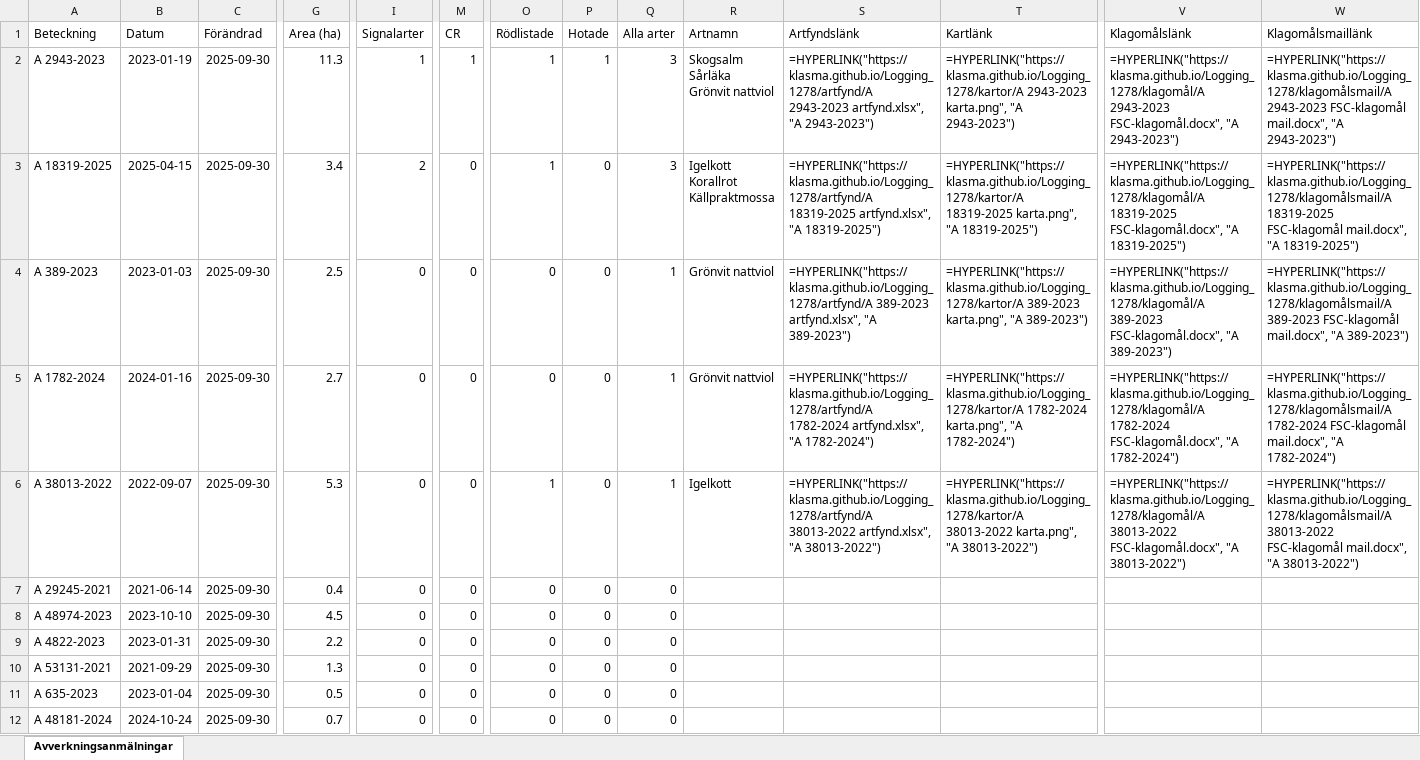
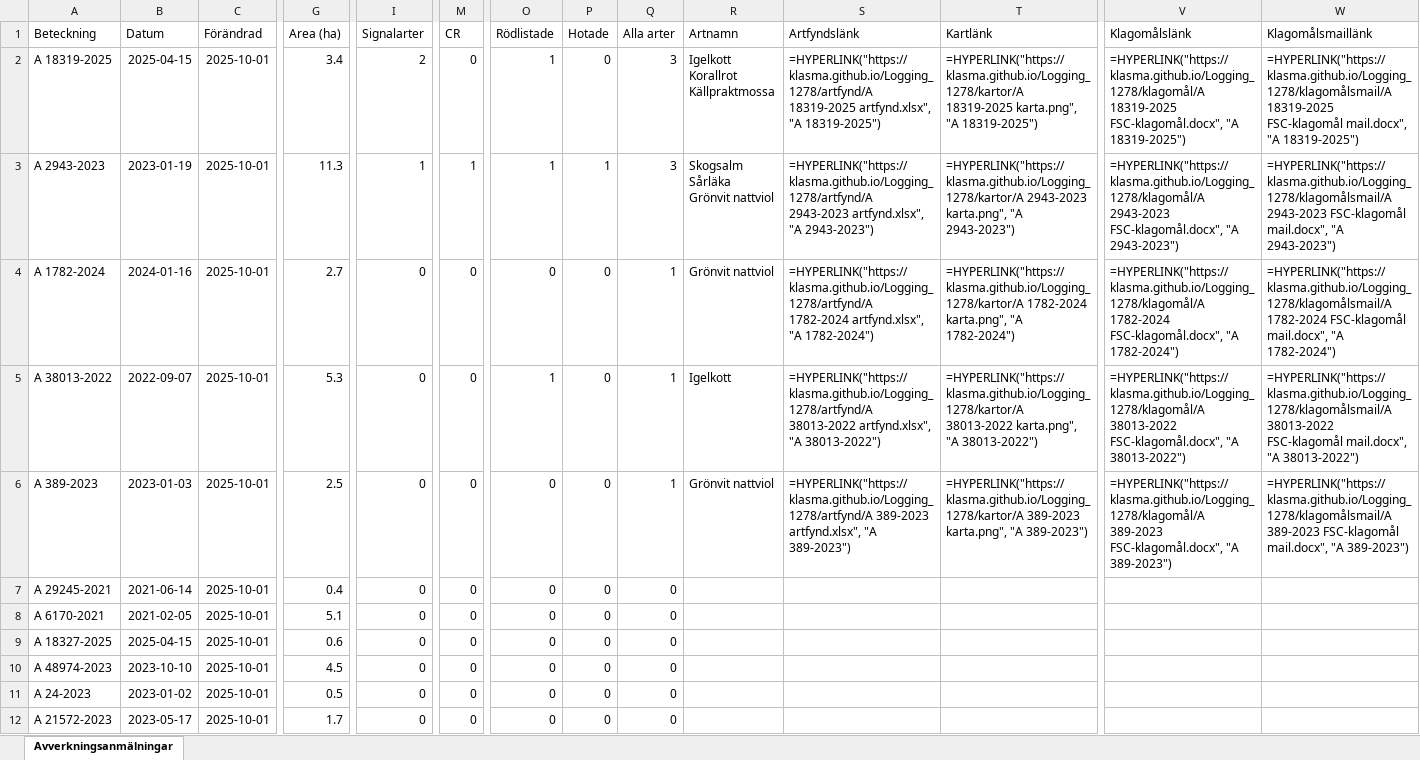
Before and after one commit to klasma/Logging_1278, an Excel workbook: Översikt BÅSTAD.xlsx, sheet Avverkningsanmälningar, drawn as a sheet; only a part is shown, gaps mark what is left out; values as stored, in another font and other column widths than the file's, no borders; formulas without a stored value are shown as written; removed rows and columns are numbered as before the commit, all else as after; rows hold the shown columns only; ↵ is a line break in a cell; the diff covers the shown part only; the diff names each change by its address in the sheet, - before the commit and + after, or states it on an @@ line.

```diff
--- a/Översikt BÅSTAD.xlsx (sheet Avverkningsanmälningar)
+++ b/Översikt BÅSTAD.xlsx (sheet Avverkningsanmälningar)
-row 2: A 2943-2023 | 2023-01-19 | 2025-09-30 | 11.3 | 1 | 1 | 1 | 1 | 3 | Skogsalm ↵ Sårläka ↵ Grönvit nattviol | =HYPERLINK("https://klasma.github.io/Logging_1278/artfynd/A 2943-2023 artfynd.xlsx", "A 2943-2023") | =HYPERLINK("https://klasma.github.io/Logging_1278/kartor/A 2943-2023 karta.png", "A 2943-2023") | =HYPERLINK("https://klasma.github.io/Logging_1278/klagomål/A 2943-2023 FSC-klagomål.docx", "A 2943-2023") | =HYPERLINK("https://klasma.github.io/Logging_1278/klagomålsmail/A 2943-2023 FSC-klagomål mail.docx", "A 2943-2023")
-C2:C5 (Förändrad): 2025-09-30
+C2:C5 (Förändrad): 2025-10-01
-A3 (Beteckning): A 389-2023
+A3 (Beteckning): A 2943-2023
-B3 (Datum): 2023-01-03
+B3 (Datum): 2023-01-19
-G3 (Area (ha)): 2.5
+G3 (Area (ha)): 11.3
-I3 (Signalarter): 0
+I3 (Signalarter): 1
-M3 (CR): 0
+M3 (CR): 1
-O3 (Rödlistade): 0
+O3 (Rödlistade): 1
-P3 (Hotade): 0
+P3 (Hotade): 1
-Q3 (Alla arter): 1
+Q3 (Alla arter): 3
-R3 (Artnamn): Grönvit nattviol
+R3 (Artnamn): Skogsalm ↵ Sårläka ↵ Grönvit nattviol
-S3 (Artfyndslänk): =HYPERLINK("https://klasma.github.io/Logging_1278/artfynd/A 389-2023 artfynd.xlsx", "A 389-2023")
+S3 (Artfyndslänk): =HYPERLINK("https://klasma.github.io/Logging_1278/artfynd/A 2943-2023 artfynd.xlsx", "A 2943-2023")
-T3 (Kartlänk): =HYPERLINK("https://klasma.github.io/Logging_1278/kartor/A 389-2023 karta.png", "A 389-2023")
+T3 (Kartlänk): =HYPERLINK("https://klasma.github.io/Logging_1278/kartor/A 2943-2023 karta.png", "A 2943-2023")
-V3 (Klagomålslänk): =HYPERLINK("https://klasma.github.io/Logging_1278/klagomål/A 389-2023 FSC-klagomål.docx", "A 389-2023")
+V3 (Klagomålslänk): =HYPERLINK("https://klasma.github.io/Logging_1278/klagomål/A 2943-2023 FSC-klagomål.docx", "A 2943-2023")
-W3 (Klagomålsmaillänk): =HYPERLINK("https://klasma.github.io/Logging_1278/klagomålsmail/A 389-2023 FSC-klagomål mail.docx", "A 389-2023")
+W3 (Klagomålsmaillänk): =HYPERLINK("https://klasma.github.io/Logging_1278/klagomålsmail/A 2943-2023 FSC-klagomål mail.docx", "A 2943-2023")
+row 6: A 389-2023 | 2023-01-03 | 2025-10-01 | 2.5 | 0 | 0 | 0 | 0 | 1 | Grönvit nattviol | =HYPERLINK("https://klasma.github.io/Logging_1278/artfynd/A 389-2023 artfynd.xlsx", "A 389-2023") | =HYPERLINK("https://klasma.github.io/Logging_1278/kartor/A 389-2023 karta.png", "A 389-2023") | =HYPERLINK("https://klasma.github.io/Logging_1278/klagomål/A 389-2023 FSC-klagomål.docx", "A 389-2023") | =HYPERLINK("https://klasma.github.io/Logging_1278/klagomålsmail/A 389-2023 FSC-klagomål mail.docx", "A 389-2023")
-C7:C12 (Förändrad): 2025-09-30
+C7:C12 (Förändrad): 2025-10-01
-A8 (Beteckning): A 48974-2023
+A8 (Beteckning): A 6170-2021
-B8 (Datum): 2023-10-10
+B8 (Datum): 2021-02-05
-G8 (Area (ha)): 4.5
+G8 (Area (ha)): 5.1
-A9 (Beteckning): A 4822-2023
+A9 (Beteckning): A 18327-2025
-B9 (Datum): 2023-01-31
+B9 (Datum): 2025-04-15
-G9 (Area (ha)): 2.2
+G9 (Area (ha)): 0.6
-A10 (Beteckning): A 53131-2021
+A10 (Beteckning): A 48974-2023
-B10 (Datum): 2021-09-29
+B10 (Datum): 2023-10-10
-G10 (Area (ha)): 1.3
+G10 (Area (ha)): 4.5
-A11 (Beteckning): A 635-2023
+A11 (Beteckning): A 24-2023
-B11 (Datum): 2023-01-04
+B11 (Datum): 2023-01-02
-A12 (Beteckning): A 48181-2024
+A12 (Beteckning): A 21572-2023
-B12 (Datum): 2024-10-24
+B12 (Datum): 2023-05-17
-G12 (Area (ha)): 0.7
+G12 (Area (ha)): 1.7
```
Also changed, not shown: 3 added rows, 3 removed rows and 54 edited cells elsewhere in this sheet, artfynd/A 1782-2024 artfynd.xlsx, artfynd/A 18319-2025 artfynd.xlsx, 24 other files.
